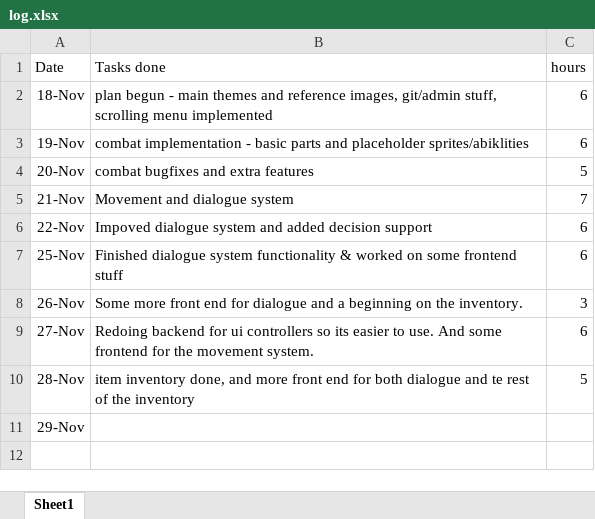
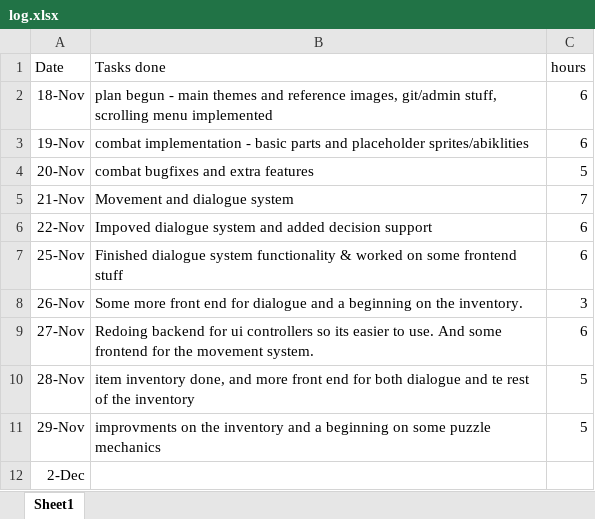
Before and after one commit to chlorine7oxide/pilus, an Excel workbook: log.xlsx, sheet Sheet1, drawn as a sheet; values as stored, in another font and other column widths than the file's, no borders; the diff names each change by its address in the sheet, - before the commit and + after, or states it on an @@ line.

```diff
--- a/log.xlsx (sheet Sheet1)
+++ b/log.xlsx (sheet Sheet1)
-B11 (Tasks done): (empty)
+B11 (Tasks done): improvments on the inventory and a beginning on some puzzle mechanics
-C11 (hours): (empty)
+C11 (hours): 5
+row 12: 2-Dec
```
Also changed, not shown: 52 other files.
